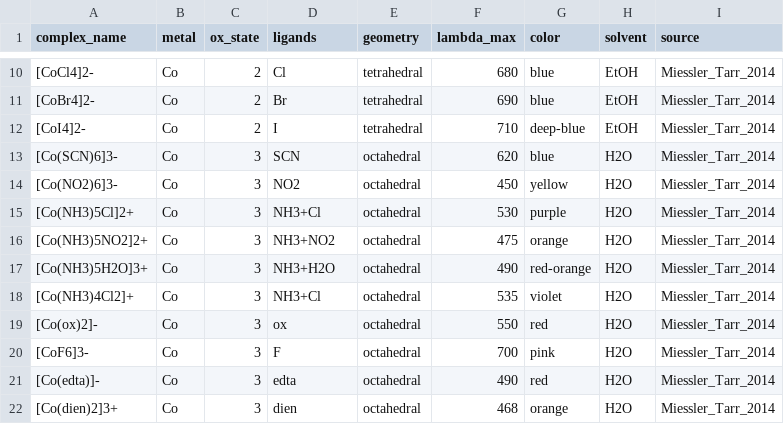
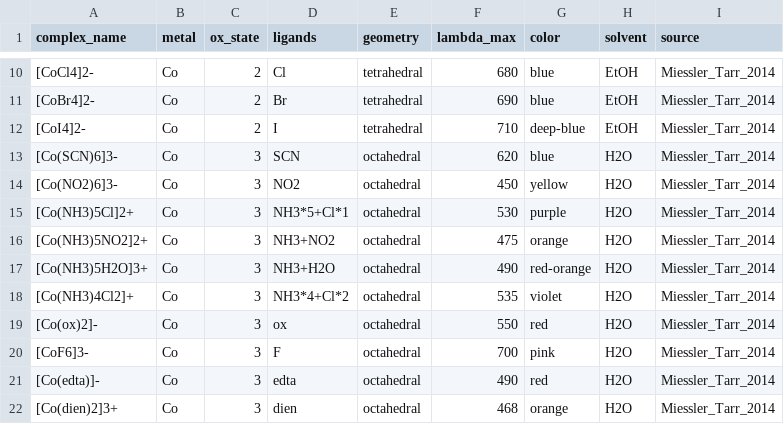
Before and after one commit to rokuromizu34/transition-metal-predictor, a CSV file: data/raw/complexes_raw.csv, drawn as a sheet; only a part is shown, gaps mark what is left out.

Commit message:
Transition Metal Color Predictor

```diff
--- a/data/raw/complexes_raw.csv
+++ b/data/raw/complexes_raw.csv
@@ -14,6 +14,6 @@ complex_name,metal,ox_state,ligands,geometry,lambda_max,color,solvent,source
 [Co(NO2)6]3-,Co,3,NO2,octahedral,450,yellow,H2O,Miessler_Tarr_2014
-[Co(NH3)5Cl]2+,Co,3,NH3+Cl,octahedral,530,purple,H2O,Miessler_Tarr_2014
+[Co(NH3)5Cl]2+,Co,3,NH3*5+Cl*1,octahedral,530,purple,H2O,Miessler_Tarr_2014
 [Co(NH3)5NO2]2+,Co,3,NH3+NO2,octahedral,475,orange,H2O,Miessler_Tarr_2014
 [Co(NH3)5H2O]3+,Co,3,NH3+H2O,octahedral,490,red-orange,H2O,Miessler_Tarr_2014
-[Co(NH3)4Cl2]+,Co,3,NH3+Cl,octahedral,535,violet,H2O,Miessler_Tarr_2014
+[Co(NH3)4Cl2]+,Co,3,NH3*4+Cl*2,octahedral,535,violet,H2O,Miessler_Tarr_2014
 [Co(ox)2]-,Co,3,ox,octahedral,550,red,H2O,Miessler_Tarr_2014
```
Also changed, not shown: data/processed/features.csv, 15 other files.
